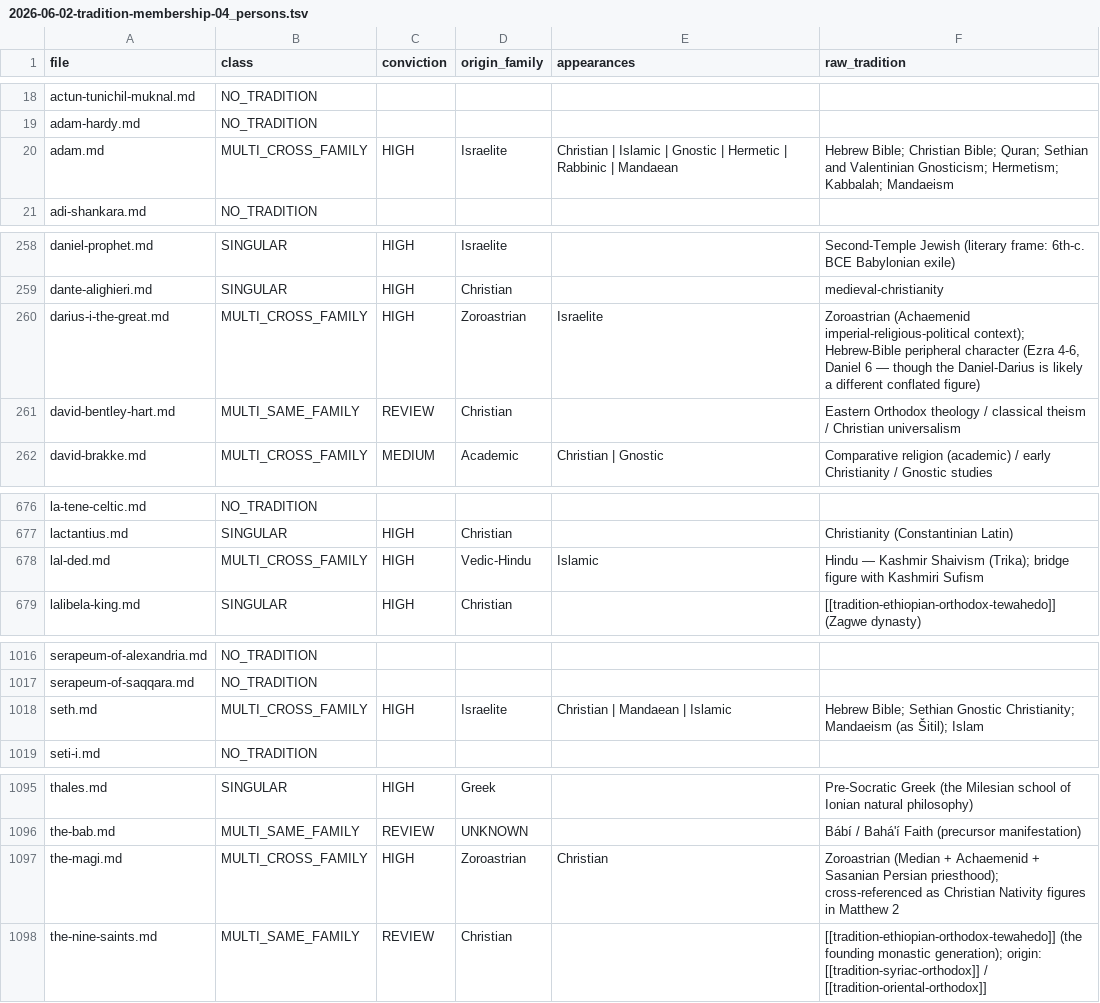
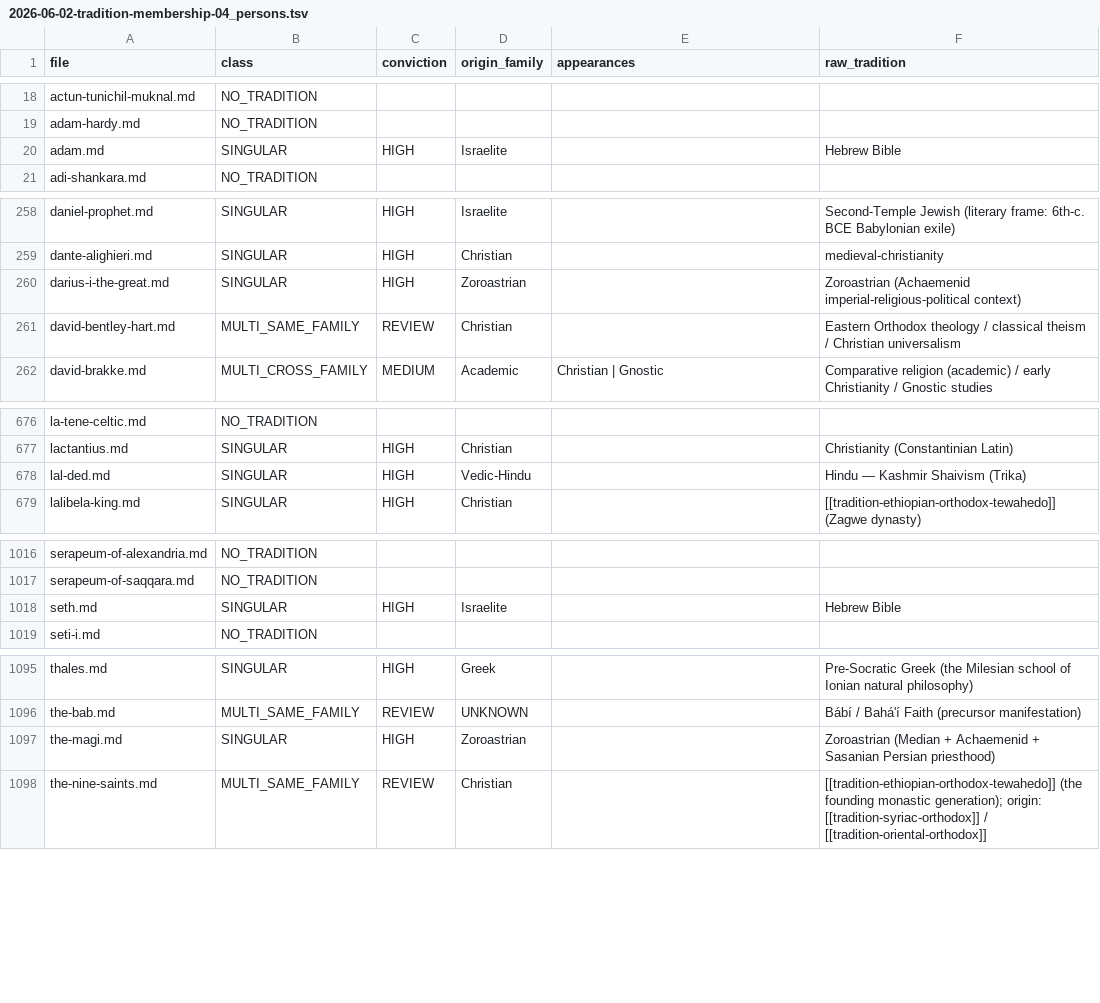
Before and after one commit to MercuryCortex/CodexAtlas, a TSV file: AUDIT/2026-06-02-tradition-membership-04_persons.tsv, drawn as a sheet; only a part is shown, gaps mark what is left out; the diff covers the shown part only.

```diff
--- a/AUDIT/2026-06-02-tradition-membership-04_persons.tsv
+++ b/AUDIT/2026-06-02-tradition-membership-04_persons.tsv
@@ -19,3 +19,3 @@ actun-tunichil-muknal.md	NO_TRADITION
 adam-hardy.md	NO_TRADITION				
-adam.md	MULTI_CROSS_FAMILY	HIGH	Israelite	Christian | Islamic | Gnostic | Hermetic | Rabbinic | Mandaean	Hebrew Bible; Christian Bible; Quran; Sethian and Valentinian Gnosticism; Hermetism; Kabbalah; Mandaeism
+adam.md	SINGULAR	HIGH	Israelite		Hebrew Bible
 adi-shankara.md	NO_TRADITION				
@@ -259,3 +259,3 @@ daniel-prophet.md	SINGULAR	HIGH	Israelite		Second-Temple Jewish (literary frame:
 dante-alighieri.md	SINGULAR	HIGH	Christian		medieval-christianity
-darius-i-the-great.md	MULTI_CROSS_FAMILY	HIGH	Zoroastrian	Israelite	Zoroastrian (Achaemenid imperial-religious-political context); Hebrew-Bible peripheral character (Ezra 4-6, Daniel 6 — though the Daniel-Darius is likely a different conflated figure)
+darius-i-the-great.md	SINGULAR	HIGH	Zoroastrian		Zoroastrian (Achaemenid imperial-religious-political context)
 david-bentley-hart.md	MULTI_SAME_FAMILY	REVIEW	Christian		Eastern Orthodox theology / classical theism / Christian universalism
@@ -677,3 +677,3 @@ la-tene-celtic.md	NO_TRADITION
 lactantius.md	SINGULAR	HIGH	Christian		Christianity (Constantinian Latin)
-lal-ded.md	MULTI_CROSS_FAMILY	HIGH	Vedic-Hindu	Islamic	Hindu — Kashmir Shaivism (Trika); bridge figure with Kashmiri Sufism
+lal-ded.md	SINGULAR	HIGH	Vedic-Hindu		Hindu — Kashmir Shaivism (Trika)
 lalibela-king.md	SINGULAR	HIGH	Christian		[[tradition-ethiopian-orthodox-tewahedo]] (Zagwe dynasty)
@@ -1017,3 +1017,3 @@ serapeum-of-alexandria.md	NO_TRADITION
 serapeum-of-saqqara.md	NO_TRADITION				
-seth.md	MULTI_CROSS_FAMILY	HIGH	Israelite	Christian | Mandaean | Islamic	Hebrew Bible; Sethian Gnostic Christianity; Mandaeism (as Šitil); Islam
+seth.md	SINGULAR	HIGH	Israelite		Hebrew Bible
 seti-i.md	NO_TRADITION				
@@ -1096,3 +1096,3 @@ thales.md	SINGULAR	HIGH	Greek		Pre-Socratic Greek (the Milesian school of Ionian
 the-bab.md	MULTI_SAME_FAMILY	REVIEW	UNKNOWN		Bábí / Bahá'í Faith (precursor manifestation)
-the-magi.md	MULTI_CROSS_FAMILY	HIGH	Zoroastrian	Christian	Zoroastrian (Median + Achaemenid + Sasanian Persian priesthood); cross-referenced as Christian Nativity figures in Matthew 2
+the-magi.md	SINGULAR	HIGH	Zoroastrian		Zoroastrian (Median + Achaemenid + Sasanian Persian priesthood)
 the-nine-saints.md	MULTI_SAME_FAMILY	REVIEW	Christian		[[tradition-ethiopian-orthodox-tewahedo]] (the founding monastic generation); origin: [[tradition-syriac-orthodox]] / [[tradition-oriental-orthodox]]
```
Also changed, not shown: 2 edited cells elsewhere in this file, 1 other file.
